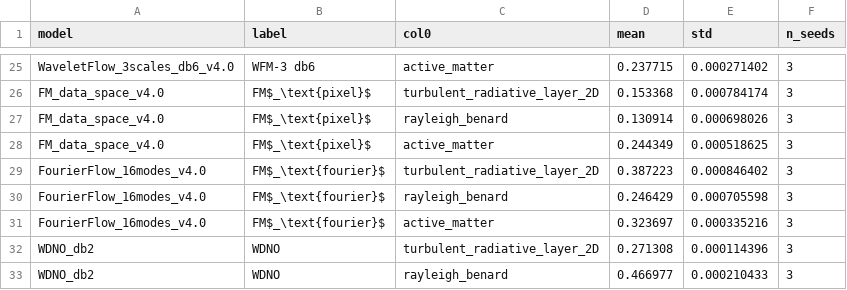
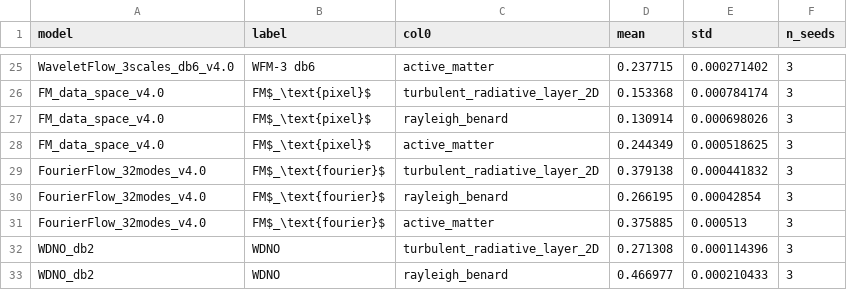
Before and after one commit to gabrieleaccarino/wavelet_flow_matching, a CSV file: artifacts/tables/csv/T1_wavelet_selection.csv, drawn as a sheet; only a part is shown, gaps mark what is left out.

```diff
--- a/artifacts/tables/csv/T1_wavelet_selection.csv
+++ b/artifacts/tables/csv/T1_wavelet_selection.csv
@@ -28,5 +28,5 @@ FM_data_space_v4.0,FM$_\text{pixel}$,rayleigh_benard,0.130914,0.000698026,3
 FM_data_space_v4.0,FM$_\text{pixel}$,active_matter,0.244349,0.000518625,3
-FourierFlow_16modes_v4.0,FM$_\text{fourier}$,turbulent_radiative_layer_2D,0.387223,0.000846402,3
-FourierFlow_16modes_v4.0,FM$_\text{fourier}$,rayleigh_benard,0.246429,0.000705598,3
-FourierFlow_16modes_v4.0,FM$_\text{fourier}$,active_matter,0.323697,0.000335216,3
+FourierFlow_32modes_v4.0,FM$_\text{fourier}$,turbulent_radiative_layer_2D,0.379138,0.000441832,3
+FourierFlow_32modes_v4.0,FM$_\text{fourier}$,rayleigh_benard,0.266195,0.00042854,3
+FourierFlow_32modes_v4.0,FM$_\text{fourier}$,active_matter,0.375885,0.000513,3
 WDNO_db2,WDNO,turbulent_radiative_layer_2D,0.271308,0.000114396,3
```
Also changed, not shown: artifacts/tables/csv/R1_rb_latentfm.csv, artifacts/tables/csv/S11_crps.csv, 31 other files.
